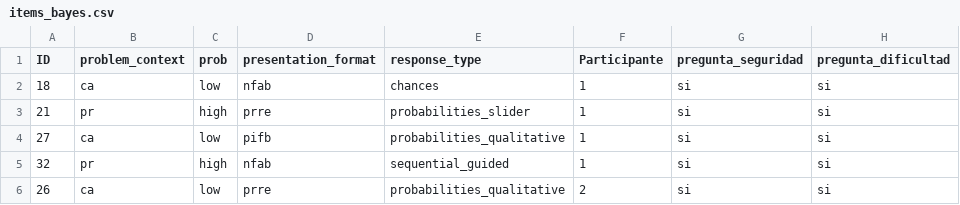
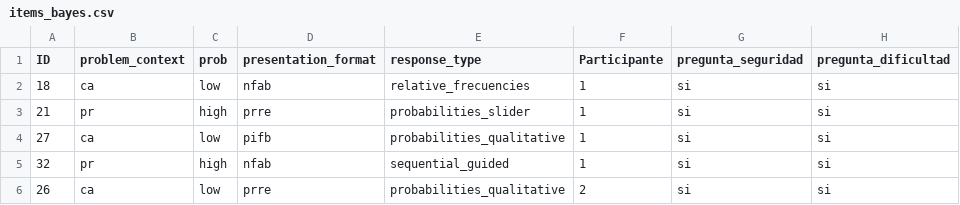
Before and after one commit to gorkang/CSCN_practica_2018, a CSV file: pruebas_individuales/bayes/items_bayes.csv, drawn as a sheet; only a part is shown; the diff names each change by its address in the sheet, - before the commit and + after, or states it on an @@ line.

Commit message:
frecuencies ready

```diff
--- a/pruebas_individuales/bayes/items_bayes.csv
+++ b/pruebas_individuales/bayes/items_bayes.csv
-E2 (response_type): chances
+E2 (response_type): relative_frecuencies
```
Also changed, not shown: 2 other files.
